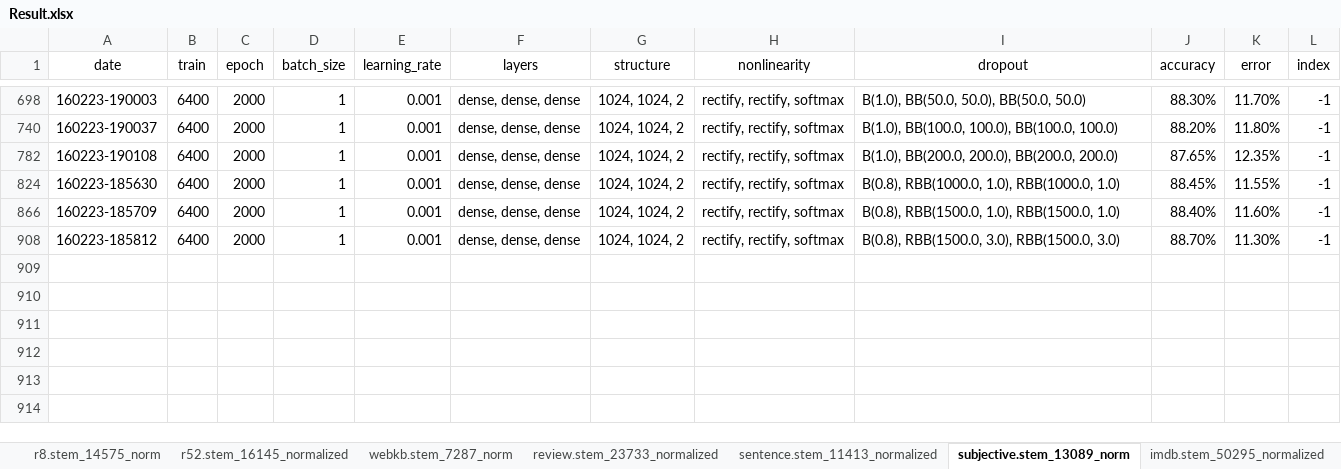
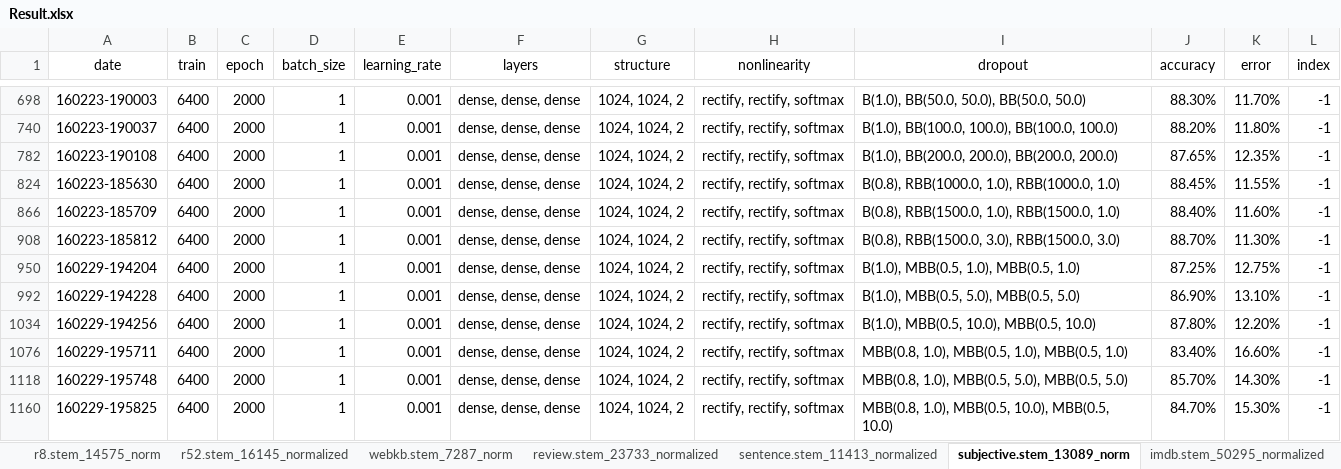
Before and after one commit to kzhai/PyANN, an Excel workbook: result/Result.xlsx, sheet subjective.stem_13089_norm, drawn as a sheet; only a part is shown, gaps mark what is left out; values as stored, in another font and other column widths than the file's, no borders; the diff names each change by its address in the sheet, - before the commit and + after, or states it on an @@ line.

```diff
--- a/result/Result.xlsx (sheet subjective.stem_13089_norm)
+++ b/result/Result.xlsx (sheet subjective.stem_13089_norm)
+row 950: 160229-194204 | 6400 | 2000 | 1 | 0.001 | dense, dense, dense | 1024, 1024, 2 | rectify, rectify, softmax | B(1.0), MBB(0.5, 1.0), MBB(0.5, 1.0) | 87.25% | 12.75% | -1
+row 992: 160229-194228 | 6400 | 2000 | 1 | 0.001 | dense, dense, dense | 1024, 1024, 2 | rectify, rectify, softmax | B(1.0), MBB(0.5, 5.0), MBB(0.5, 5.0) | 86.90% | 13.10% | -1
+row 1034: 160229-194256 | 6400 | 2000 | 1 | 0.001 | dense, dense, dense | 1024, 1024, 2 | rectify, rectify, softmax | B(1.0), MBB(0.5, 10.0), MBB(0.5, 10.0) | 87.80% | 12.20% | -1
+row 1076: 160229-195711 | 6400 | 2000 | 1 | 0.001 | dense, dense, dense | 1024, 1024, 2 | rectify, rectify, softmax | MBB(0.8, 1.0), MBB(0.5, 1.0), MBB(0.5, 1.0) | 83.40% | 16.60% | -1
+row 1118: 160229-195748 | 6400 | 2000 | 1 | 0.001 | dense, dense, dense | 1024, 1024, 2 | rectify, rectify, softmax | MBB(0.8, 1.0), MBB(0.5, 5.0), MBB(0.5, 5.0) | 85.70% | 14.30% | -1
+row 1160: 160229-195825 | 6400 | 2000 | 1 | 0.001 | dense, dense, dense | 1024, 1024, 2 | rectify, rectify, softmax | MBB(0.8, 1.0), MBB(0.5, 10.0), MBB(0.5, 10.0) | 84.70% | 15.30% | -1
```
Also changed, not shown: sheet sentence.stem_11413_normalized, sheet review.stem_23733_normalized, sheet r52.stem_16145_normalized, hidden cells, result/accuracy.xlsx, 7 other files.
